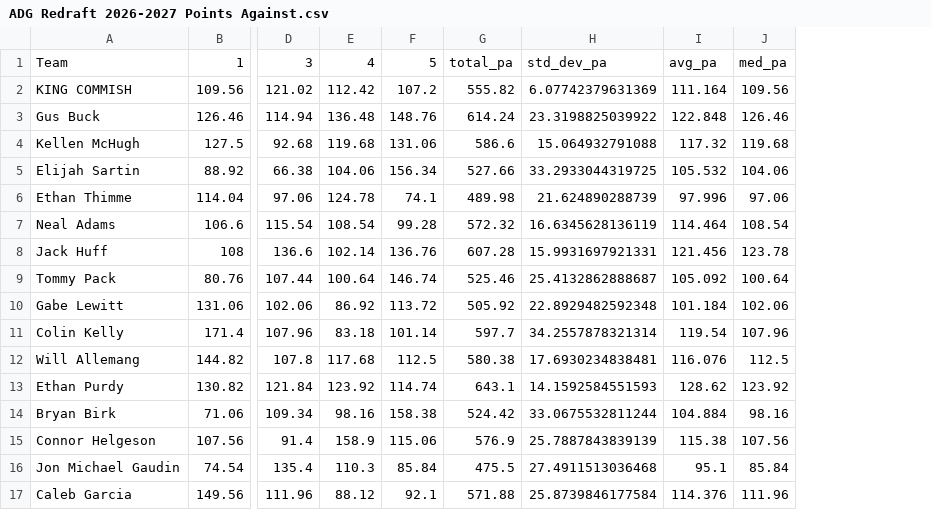
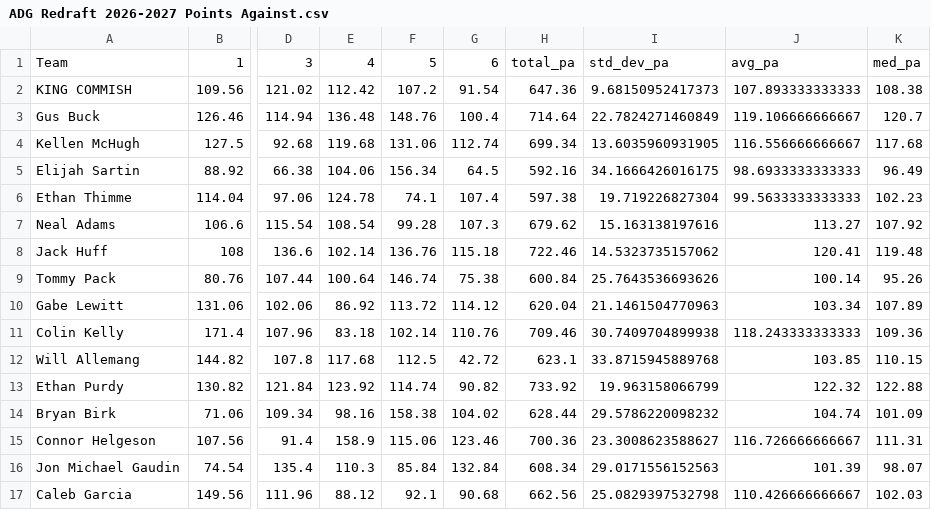
Before and after one commit to jayson-stancil/sleeper-power-rankings, a CSV file: data/adg_redraft/Power Rankings/ADG Redraft 2026-2027 Points Against.csv, drawn as a sheet; only a part is shown, gaps mark what is left out; removed rows and columns are numbered as before the commit, all else as after; the diff names each change by its address in the sheet, - before the commit and + after, or states it on an @@ line.

```diff
--- a/data/adg_redraft/Power Rankings/ADG Redraft 2026-2027 Points Against.csv
+++ b/data/adg_redraft/Power Rankings/ADG Redraft 2026-2027 Points Against.csv
-column G, rows 1-17: total_pa | 555.82 | 614.24 | 586.6 | 527.66 | 489.98 | 572.32 | 607.28 | 525.46 | 505.92 | 597.7 | 580.38 | 643.1 | 524.42 | 576.9 | 475.5 | 571.88
-column H, rows 1-17: std_dev_pa | 6.07742379631369 | 23.3198825039922 | 15.064932791088 | 33.2933044319725 | 21.624890288739 | 16.6345628136119 | 15.9931697921331 | 25.4132862888687 | 22.8929482592348 | 34.2557878321314 | 17.6930234838481 | 14.1592584551593 | 33.0675532811244 | 25.7887843839139 | 27.4911513036468 | 25.8739846177584
-column I, rows 1-17: avg_pa | 111.164 | 122.848 | 117.32 | 105.532 | 97.996 | 114.464 | 121.456 | 105.092 | 101.184 | 119.54 | 116.076 | 128.62 | 104.884 | 115.38 | 95.1 | 114.376
-column J, rows 1-17: med_pa | 109.56 | 126.46 | 119.68 | 104.06 | 97.06 | 108.54 | 123.78 | 100.64 | 102.06 | 107.96 | 112.5 | 123.92 | 98.16 | 107.56 | 85.84 | 111.96
+column G, rows 1-17: 6 | 91.54 | 100.4 | 112.74 | 64.5 | 107.4 | 107.3 | 115.18 | 75.38 | 114.12 | 110.76 | 42.72 | 90.82 | 104.02 | 123.46 | 132.84 | 90.68
+column H, rows 1-17: total_pa | 647.36 | 714.64 | 699.34 | 592.16 | 597.38 | 679.62 | 722.46 | 600.84 | 620.04 | 709.46 | 623.1 | 733.92 | 628.44 | 700.36 | 608.34 | 662.56
+column I, rows 1-17: std_dev_pa | 9.68150952417373 | 22.7824271460849 | 13.6035960931905 | 34.1666426016175 | 19.719226827304 | 15.163138197616 | 14.5323735157062 | 25.7643536693626 | 21.1461504770963 | 30.7409704899938 | 33.8715945889768 | 19.963158066799 | 29.5786220098232 | 23.3008623588627 | 29.0171556152563 | 25.0829397532798
+column J, rows 1-17: avg_pa | 107.893333333333 | 119.106666666667 | 116.556666666667 | 98.6933333333333 | 99.5633333333333 | 113.27 | 120.41 | 100.14 | 103.34 | 118.243333333333 | 103.85 | 122.32 | 104.74 | 116.726666666667 | 101.39 | 110.426666666667
+column K, rows 1-17: med_pa | 108.38 | 120.7 | 117.68 | 96.49 | 102.23 | 107.92 | 119.48 | 95.26 | 107.89 | 109.36 | 110.15 | 122.88 | 101.09 | 111.31 | 98.07 | 102.03
-F11: 101.14
+F11: 102.14
```
Also changed, not shown: data/adg_redraft/Simulation/summary_season.csv, data/adg_redraft/Simulation/summary_simulation.csv, 6 other files.
